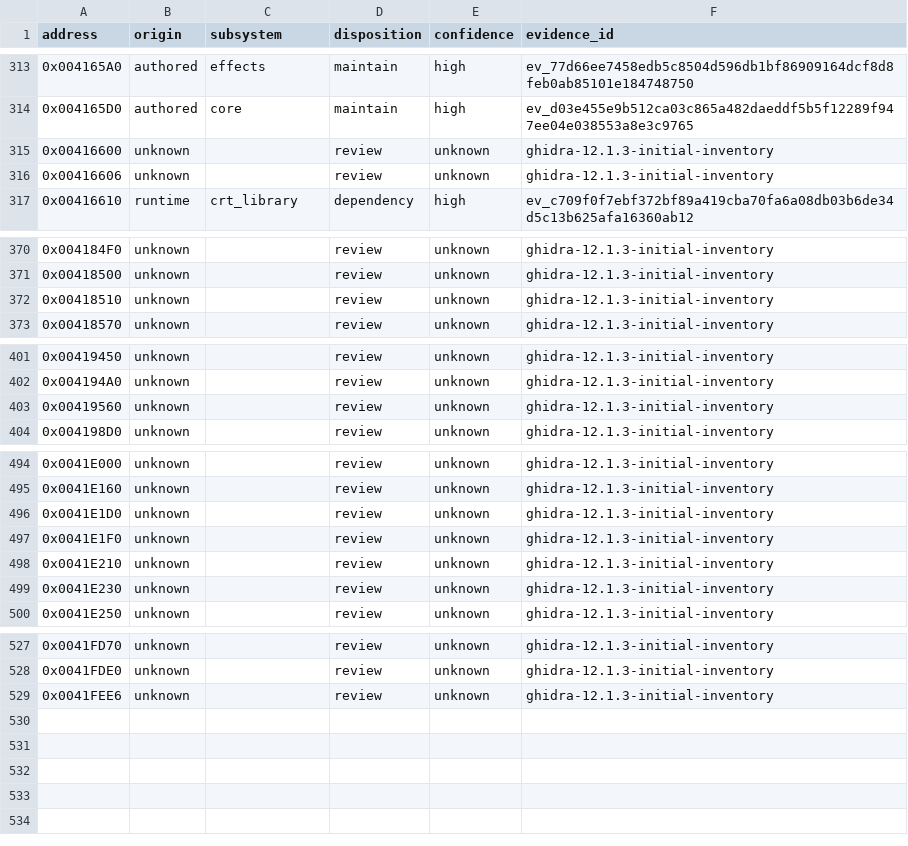
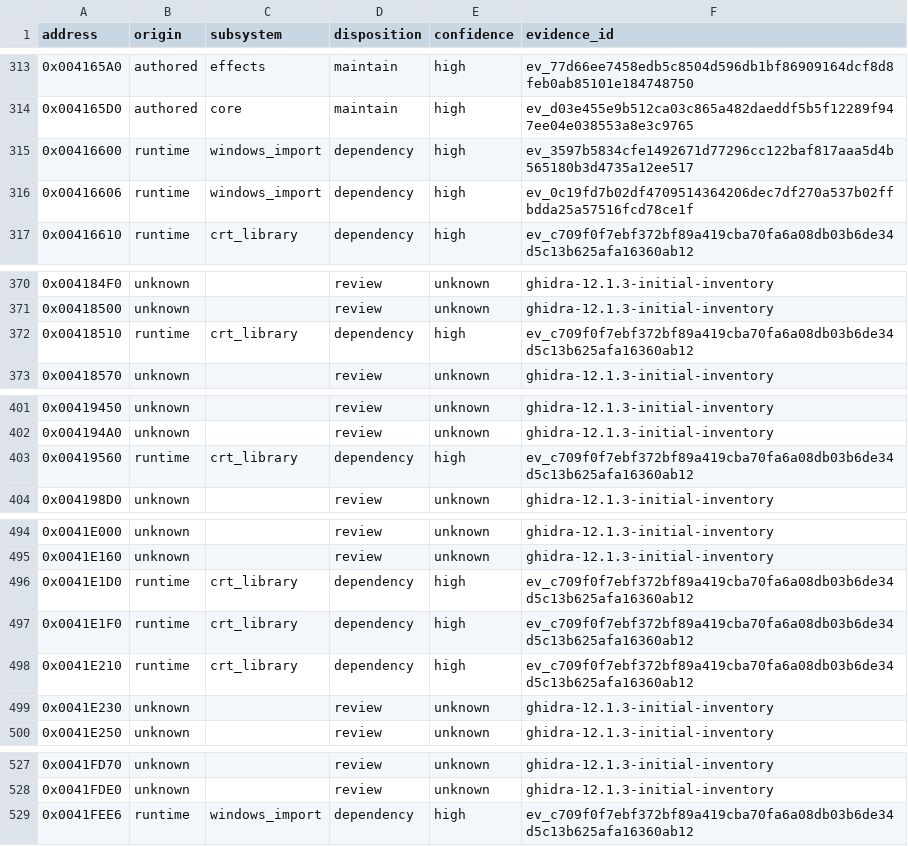
Before and after one commit to N0zoM1z0/dx-ball, a CSV file: config/function-origins.csv, drawn as a sheet; only a part is shown, gaps mark what is left out.

Commit message:
gpt-6.1-sol: ground CRT and SDK origins in named PE imports
Bind selected COFF references through actual DLL/name/IAT tuples. Separate
IAT cells from complete executable FF25 forwarders; verify the full retained
CRT byte range against the pinned PE. Retained REA byte spans and sound-callee
body metadata corroborate the three jump extents. Keep EXTERNAL namespaces
separate from numeric PE addresses, retaining the initial reader failure.

Five whole libc.lib code sections match 1,048 bytes and 13 relocations:
nested-frame unwind, read/write/execute validation and floating exception
raising. Three six-byte DirectDraw, DirectSound and RtlUnwind forwarders have
separate origin proof. Actual import operands distinguish the same-shape
Read/Write candidates. Four verifier controls reject wrong cells/DLLs,
Read/Write substitution and shifted forwarding code. Independently check all
39 selected COFF function-name sets.

Move eight unknown origin rows to runtime dependency. Current origins:
270 authored, 66 runtime, 42 generated, 150 unknown. The section manifest
covers 39 sections/5,327 bytes/40 rows plus three forwarders/18 bytes, 43 rows
in total. Source/semantic/function exact acceptance and production products
remain unchanged. This does not establish SDK behavior or full source fidelity.

Update progress and handoff, seal 74 private proof files, and clean verified
duplicates/disposable members. Append performance and namespace/import-view
usability feedback only to the existing /tmp document (entry 31). No new
provider, compiler, SDK runtime or gameplay execution.

```diff
--- a/config/function-origins.csv
+++ b/config/function-origins.csv
@@ -314,4 +314,4 @@ address,origin,subsystem,disposition,confidence,evidence_id
 0x004165D0,authored,core,maintain,high,ev_d03e455e9b512ca03c865a482daeddf5b5f12289f947ee04e038553a8e3c9765
-0x00416600,unknown,,review,unknown,ghidra-12.1.3-initial-inventory
-0x00416606,unknown,,review,unknown,ghidra-12.1.3-initial-inventory
+0x00416600,runtime,windows_import,dependency,high,ev_3597b5834cfe1492671d77296cc122baf817aaa5d4b565180b3d4735a12ee517
+0x00416606,runtime,windows_import,dependency,high,ev_0c19fd7b02df4709514364206dec7df270a537b02ffbdda25a57516fcd78ce1f
 0x00416610,runtime,crt_library,dependency,high,ev_c709f0f7ebf372bf89a419cba70fa6a08db03b6de34d5c13b625afa16360ab12
@@ -371,3 +371,3 @@ address,origin,subsystem,disposition,confidence,evidence_id
 0x00418500,unknown,,review,unknown,ghidra-12.1.3-initial-inventory
-0x00418510,unknown,,review,unknown,ghidra-12.1.3-initial-inventory
+0x00418510,runtime,crt_library,dependency,high,ev_c709f0f7ebf372bf89a419cba70fa6a08db03b6de34d5c13b625afa16360ab12
 0x00418570,unknown,,review,unknown,ghidra-12.1.3-initial-inventory
@@ -402,3 +402,3 @@ address,origin,subsystem,disposition,confidence,evidence_id
 0x004194A0,unknown,,review,unknown,ghidra-12.1.3-initial-inventory
-0x00419560,unknown,,review,unknown,ghidra-12.1.3-initial-inventory
+0x00419560,runtime,crt_library,dependency,high,ev_c709f0f7ebf372bf89a419cba70fa6a08db03b6de34d5c13b625afa16360ab12
 0x004198D0,unknown,,review,unknown,ghidra-12.1.3-initial-inventory
@@ -495,5 +495,5 @@ address,origin,subsystem,disposition,confidence,evidence_id
 0x0041E160,unknown,,review,unknown,ghidra-12.1.3-initial-inventory
-0x0041E1D0,unknown,,review,unknown,ghidra-12.1.3-initial-inventory
-0x0041E1F0,unknown,,review,unknown,ghidra-12.1.3-initial-inventory
-0x0041E210,unknown,,review,unknown,ghidra-12.1.3-initial-inventory
+0x0041E1D0,runtime,crt_library,dependency,high,ev_c709f0f7ebf372bf89a419cba70fa6a08db03b6de34d5c13b625afa16360ab12
+0x0041E1F0,runtime,crt_library,dependency,high,ev_c709f0f7ebf372bf89a419cba70fa6a08db03b6de34d5c13b625afa16360ab12
+0x0041E210,runtime,crt_library,dependency,high,ev_c709f0f7ebf372bf89a419cba70fa6a08db03b6de34d5c13b625afa16360ab12
 0x0041E230,unknown,,review,unknown,ghidra-12.1.3-initial-inventory
@@ -528,2 +528,2 @@ address,origin,subsystem,disposition,confidence,evidence_id
 0x0041FDE0,unknown,,review,unknown,ghidra-12.1.3-initial-inventory
-0x0041FEE6,unknown,,review,unknown,ghidra-12.1.3-initial-inventory
+0x0041FEE6,runtime,windows_import,dependency,high,ev_c709f0f7ebf372bf89a419cba70fa6a08db03b6de34d5c13b625afa16360ab12
```
Also changed, not shown: 6 other files.
